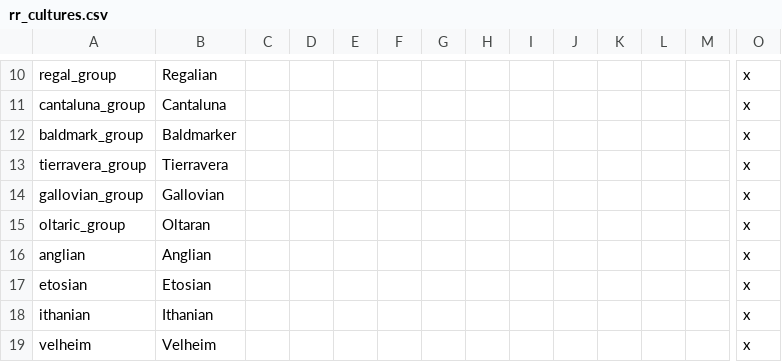
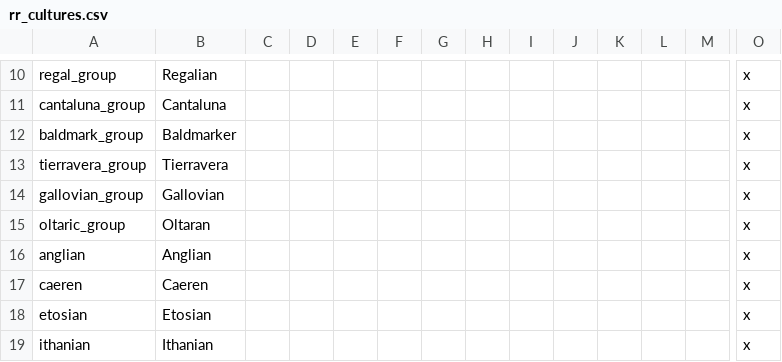
Before and after one commit to Federico-CM/ck2_mod, a CSV file: regalia_reborn/localisation/rr_cultures.csv, drawn as a sheet; only a part is shown, gaps mark what is left out; the shorter side is filled out with more unchanged rows; rows hold the shown columns only; the diff names each change by its address in the sheet, - before the commit and + after, or states it on an @@ line.

Commit message:
Divided Gallovian culture into Caeren and Dunbrae

```diff
--- a/regalia_reborn/localisation/rr_cultures.csv
+++ b/regalia_reborn/localisation/rr_cultures.csv
+row 17: caeren | Caeren |  |  |  |  |  |  |  |  |  |  |  | x
```
Also changed, not shown: 15 other files.
